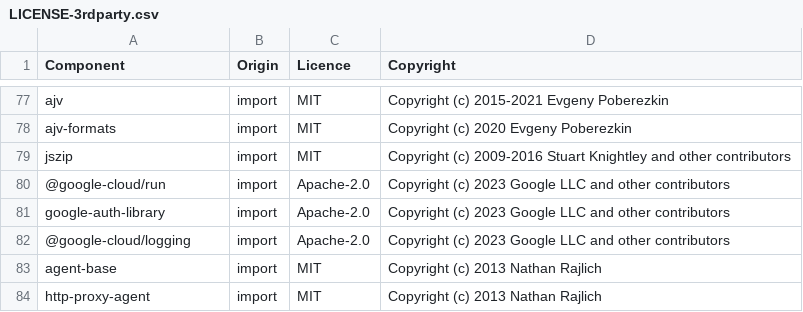
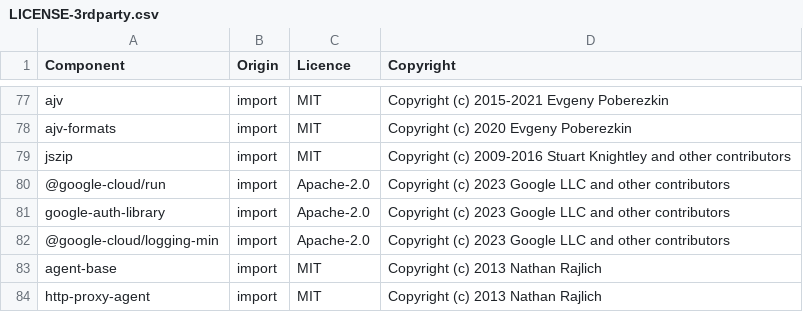
Before and after one commit to DataDog/datadog-ci, a CSV file: LICENSE-3rdparty.csv, drawn as a sheet; only a part is shown, gaps mark what is left out.

Commit message:
Use `@google-cloud/logging-min` instead of `@google-cloud/logging`

```diff
--- a/LICENSE-3rdparty.csv
+++ b/LICENSE-3rdparty.csv
@@ -81,3 +81,3 @@ jszip,import,MIT,Copyright (c) 2009-2016 Stuart Knightley and other contributors
 google-auth-library,import,Apache-2.0,Copyright (c) 2023 Google LLC and other contributors
-@google-cloud/logging,import,Apache-2.0,Copyright (c) 2023 Google LLC and other contributors
+@google-cloud/logging-min,import,Apache-2.0,Copyright (c) 2023 Google LLC and other contributors
 agent-base,import,MIT,Copyright (c) 2013 Nathan Rajlich
```
Also changed, not shown: 4 other files.
